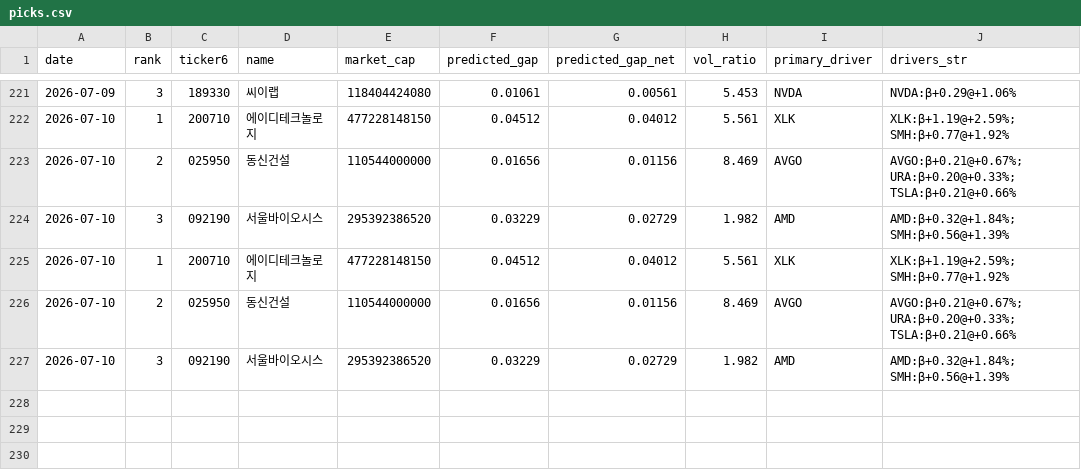
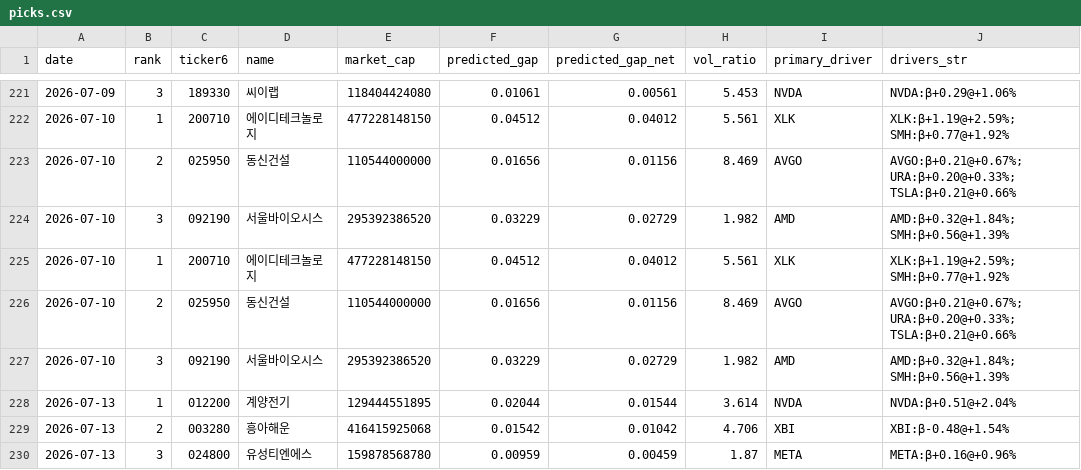
Before and after one commit to melingo-o/danta-screener, a CSV file: data/journal/picks.csv, drawn as a sheet; only a part is shown, gaps mark what is left out; the diff names each change by its address in the sheet, - before the commit and + after, or states it on an @@ line.

```diff
--- a/data/journal/picks.csv
+++ b/data/journal/picks.csv
+row 228: 2026-07-13 | 1 | 012200 | 계양전기 | 129444551895 | 0.02044 | 0.01544 | 3.614 | NVDA | NVDA:β+0.51@+2.04%
+row 229: 2026-07-13 | 2 | 003280 | 흥아해운 | 416415925068 | 0.01542 | 0.01042 | 4.706 | XBI | XBI:β-0.48@+1.54%
+row 230: 2026-07-13 | 3 | 024800 | 유성티엔에스 | 159878568780 | 0.00959 | 0.00459 | 1.87 | META | META:β+0.16@+0.96%
```
Also changed, not shown: data/daily_indicators.csv, data/picking_universe.csv, 1 other file.
